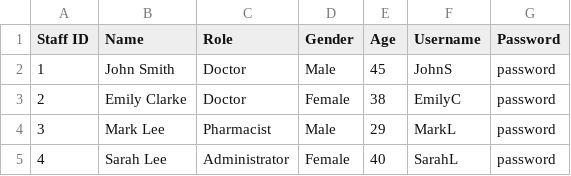
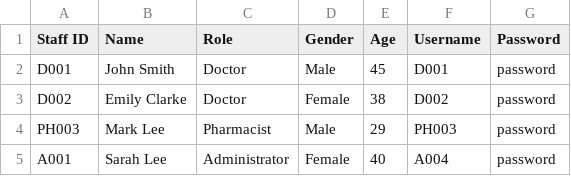
Before and after one commit to GaryQuah/SC2002_Assignment, a CSV file: out/production/SC2002_Assignment/data/Staff_List.csv, drawn as a sheet.

```diff
--- a/out/production/SC2002_Assignment/data/Staff_List.csv
+++ b/out/production/SC2002_Assignment/data/Staff_List.csv
@@ -1,5 +1,5 @@
 Staff ID,Name,Role,Gender,Age,Username,Password
-1,John Smith,Doctor,Male,45,JohnS,password
-2,Emily Clarke,Doctor,Female,38,EmilyC,password
-3,Mark Lee,Pharmacist,Male,29,MarkL,password
-4,Sarah Lee,Administrator,Female,40,SarahL,password
+D001,John Smith,Doctor,Male,45,D001,password
+D002,Emily Clarke,Doctor,Female,38,D002,password
+PH003,Mark Lee,Pharmacist,Male,29,PH003,password
+A001,Sarah Lee,Administrator,Female,40,A004,password
```
Also changed, not shown: out/production/SC2002_Assignment/data/Patient_List.csv, 40 other files.
